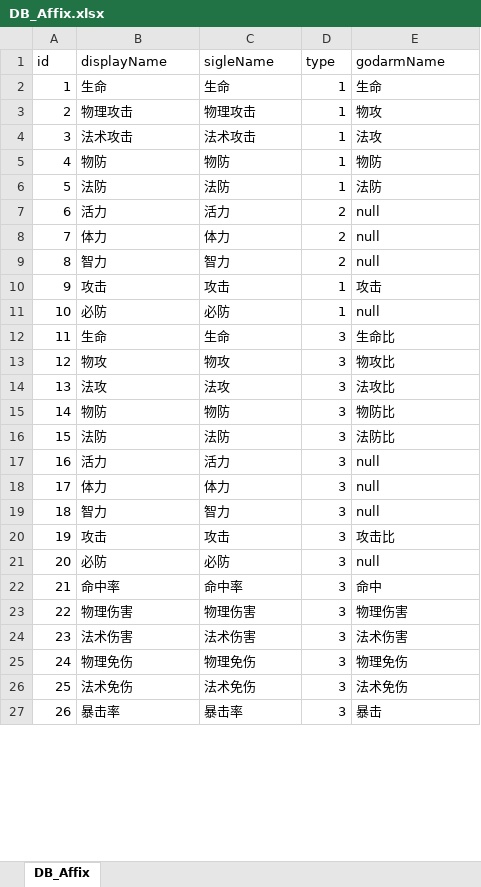
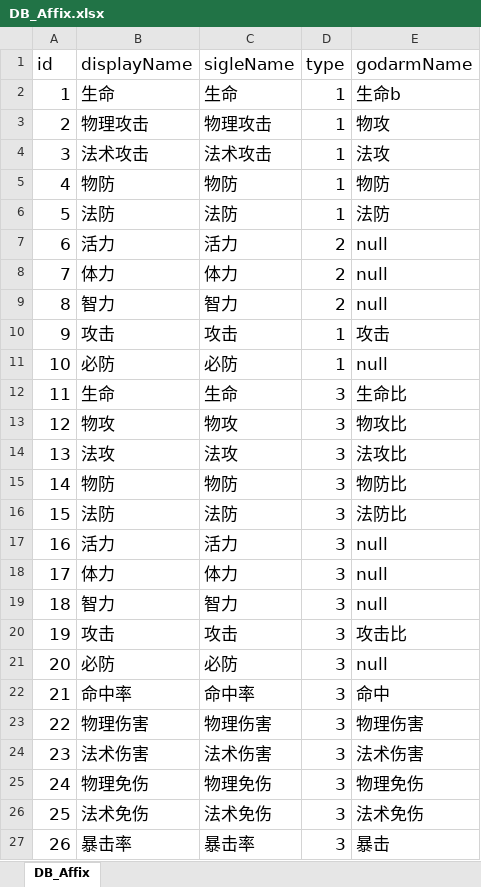
Before and after one commit to codingdd/hhw_excel, an Excel workbook: DB_Affix.xlsx, sheet DB_Affix, drawn as a sheet; only a part is shown; values as stored, in another font and other column widths than the file's, no borders; the diff covers the shown part only; the diff names each change by its address in the sheet, - before the commit and + after, or states it on an @@ line.

```diff
--- a/DB_Affix.xlsx (sheet DB_Affix)
+++ b/DB_Affix.xlsx (sheet DB_Affix)
@@ A1:E27 text size: larger @@
-E2 (godarmName): 生命
+E2 (godarmName): 生命b
```
Also changed, not shown: cell formats elsewhere in this sheet, 1 other file.
